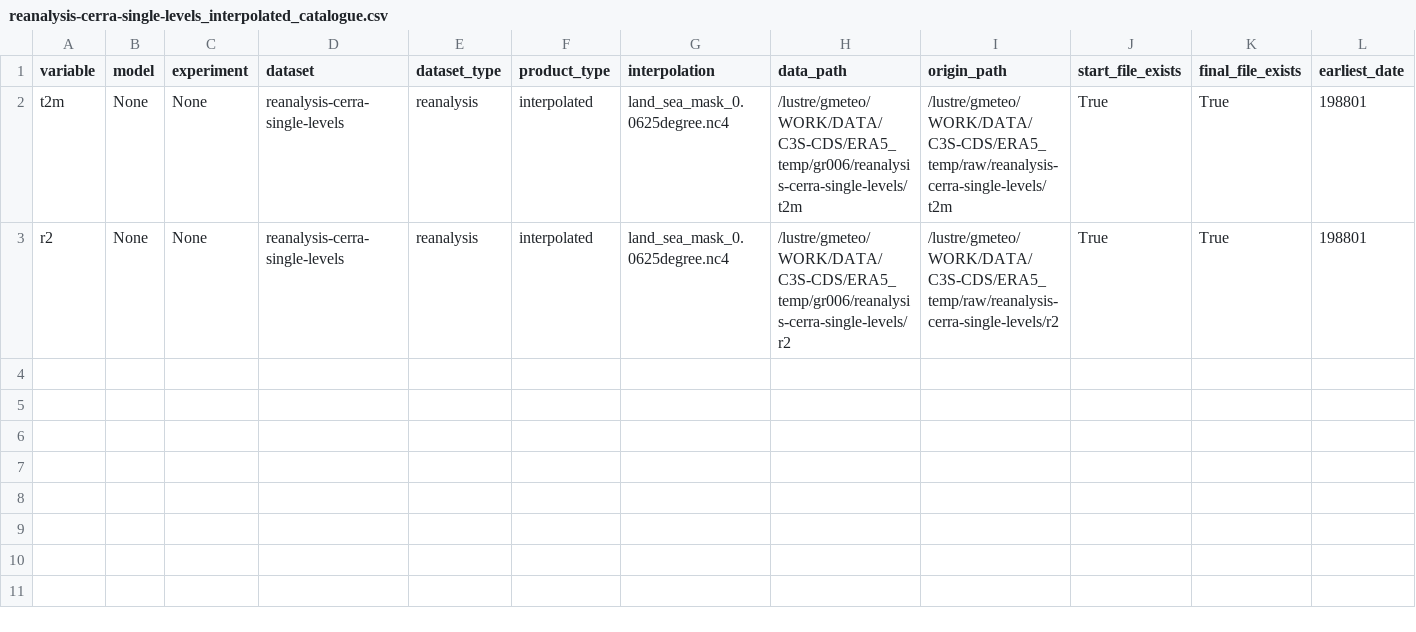
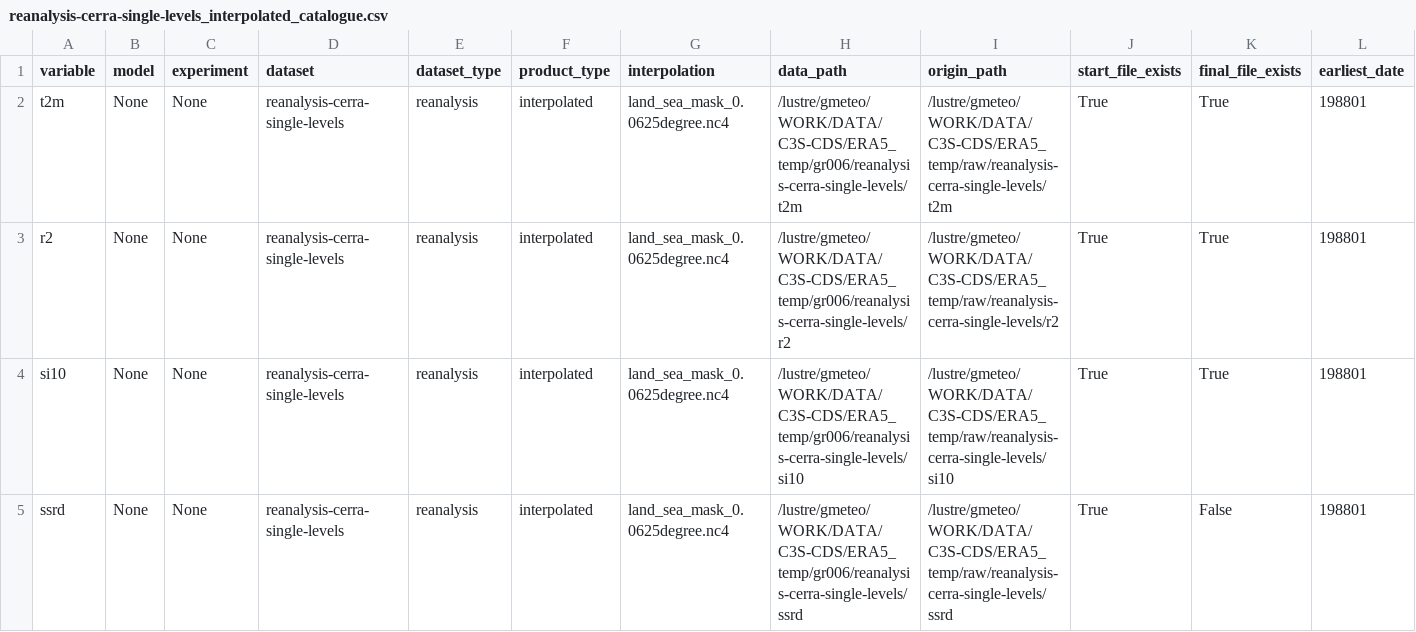
Before and after one commit to SantanderMetGroup/c3s-cds, a CSV file: catalogues/catalogues/reanalysis-cerra-single-levels_interpolated_catalogue.csv, drawn as a sheet; only a part is shown; rows hold the shown columns only; the diff names each change by its address in the sheet, - before the commit and + after, or states it on an @@ line.

```diff
--- a/catalogues/catalogues/reanalysis-cerra-single-levels_interpolated_catalogue.csv
+++ b/catalogues/catalogues/reanalysis-cerra-single-levels_interpolated_catalogue.csv
+row 4: si10 | None | None | reanalysis-cerra-single-levels | reanalysis | interpolated | land_sea_mask_0.0625degree.nc4 | /lustre/gmeteo/WORK/DATA/C3S-CDS/ERA5_temp/gr006/reanalysis-cerra-single-levels/si10 | /lustre/gmeteo/WORK/DATA/C3S-CDS/ERA5_temp/raw/reanalysis-cerra-single-levels/si10 | True | True | 198801
+row 5: ssrd | None | None | reanalysis-cerra-single-levels | reanalysis | interpolated | land_sea_mask_0.0625degree.nc4 | /lustre/gmeteo/WORK/DATA/C3S-CDS/ERA5_temp/gr006/reanalysis-cerra-single-levels/ssrd | /lustre/gmeteo/WORK/DATA/C3S-CDS/ERA5_temp/raw/reanalysis-cerra-single-levels/ssrd | True | False | 198801
```
Also changed, not shown: catalogues/catalogues/all_catalogues.csv, catalogues/catalogues/derived-era5-single-levels-daily-statistics_raw_catalogue.csv, 6 other files.
